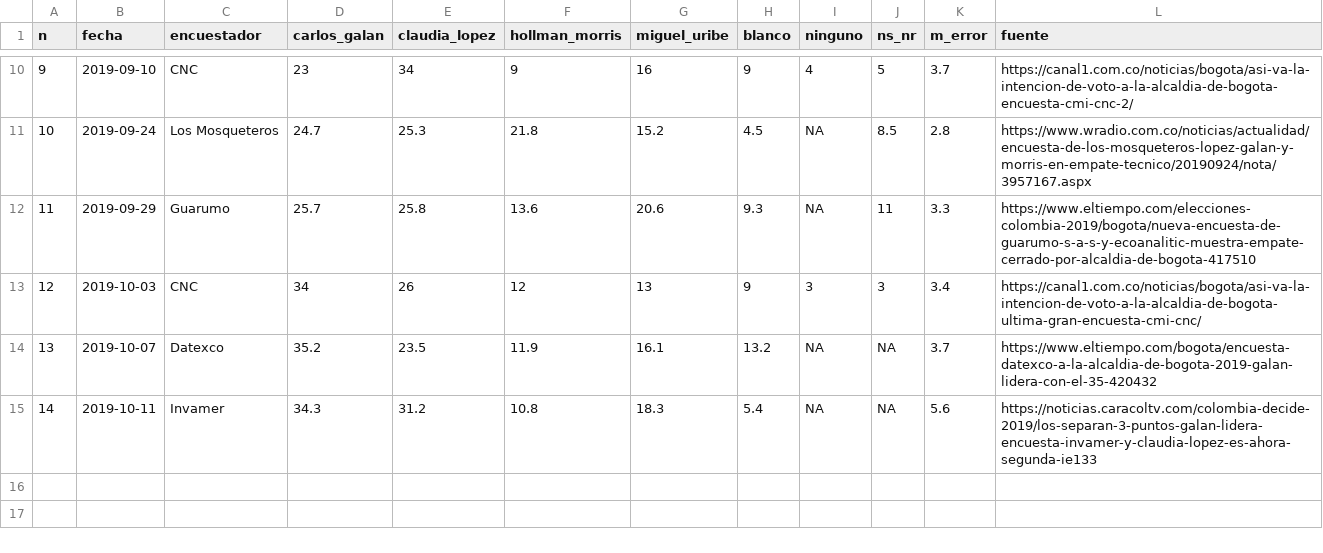
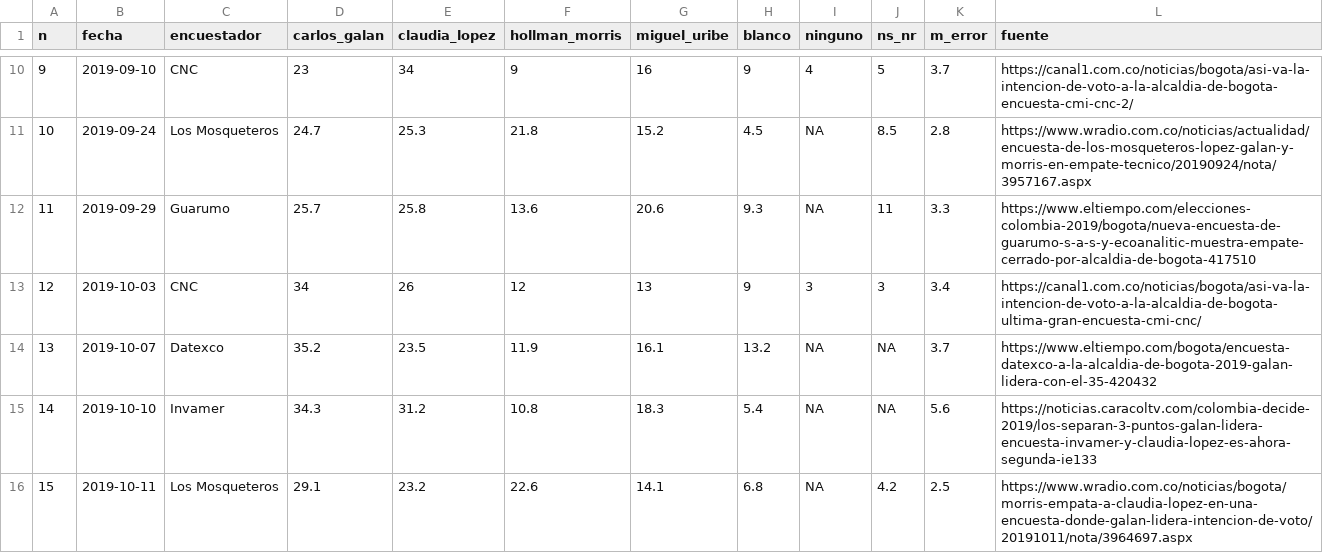
Before and after one commit to nelsonamayad/elecciones_locales_2019, a CSV file: Ciudad/bogota.csv, drawn as a sheet; only a part is shown, gaps mark what is left out.

Commit message:
Update bogota.csv

```diff
--- a/Ciudad/bogota.csv
+++ b/Ciudad/bogota.csv
@@ -14,2 +14,3 @@ n,fecha,encuestador,carlos_galan,claudia_lopez,hollman_morris,miguel_uribe,blanc
 13,2019-10-07,Datexco,35.2,23.5,11.9,16.1,13.2,NA,NA,3.7,https://www.eltiempo.com/bogota/encuesta-datexco-a-la-alcaldia-de-bogota-2019-galan-lidera-con-el-35-420432
-14,2019-10-11,Invamer,34.3,31.2,10.8,18.3,5.4,NA,NA,5.6,https://noticias.caracoltv.com/colombia-decide-2019/los-separan-3-puntos-galan-lidera-encuesta-invamer-y-claudia-lopez-es-ahora-segunda-ie133
+14,2019-10-10,Invamer,34.3,31.2,10.8,18.3,5.4,NA,NA,5.6,https://noticias.caracoltv.com/colombia-decide-2019/los-separan-3-puntos-galan-lidera-encuesta-invamer-y-claudia-lopez-es-ahora-segunda-ie133
+15,2019-10-11,"Los Mosqueteros",29.1,23.2,22.6,14.1,6.8,NA,4.2,2.5,https://www.wradio.com.co/noticias/bogota/morris-empata-a-claudia-lopez-en-una-encuesta-donde-galan-lidera-intencion-de-voto/20191011/nota/3964697.aspx
```
